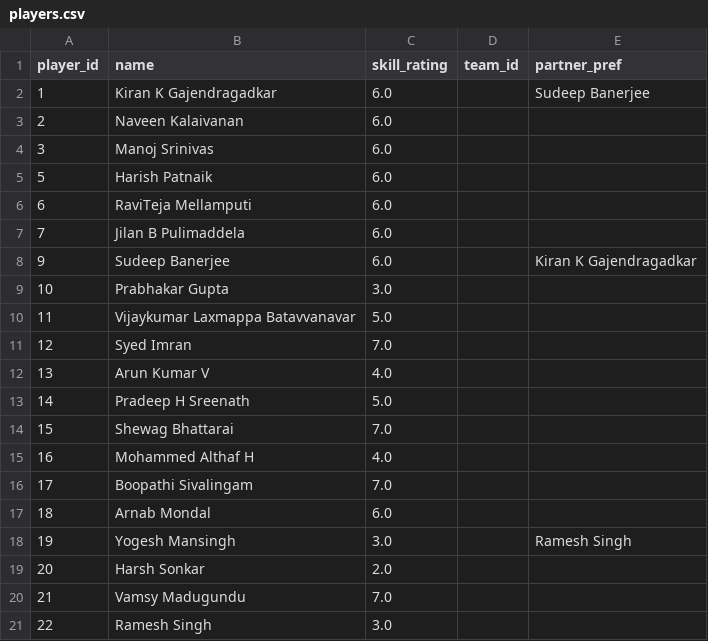
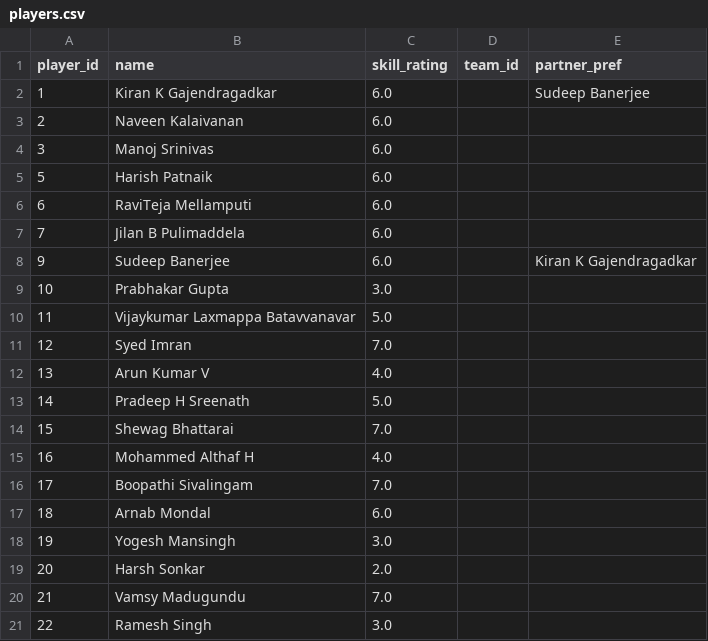
Before and after one commit to Abhinav-ECI/Carrom-Tournament, a CSV file: data/bangalore/players.csv, drawn as a sheet.

Commit message:
Sync Bangalore/Players

```diff
--- a/data/bangalore/players.csv
+++ b/data/bangalore/players.csv
@@ -17,3 +17,3 @@ player_id,name,skill_rating,team_id,partner_pref
 18,Arnab Mondal,6.0,,
-19,Yogesh Mansingh,3.0,,Ramesh Singh
+19,Yogesh Mansingh,3.0,,
 20,Harsh Sonkar,2.0,,
```
